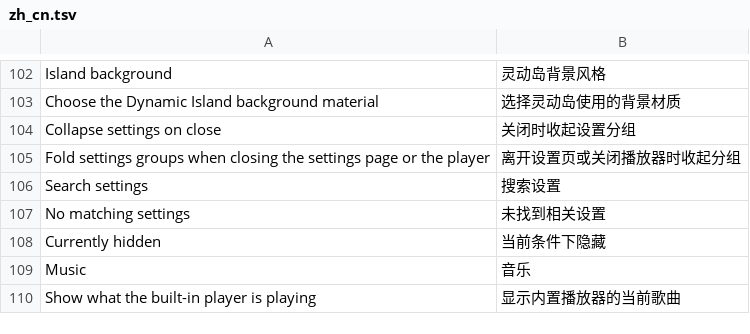
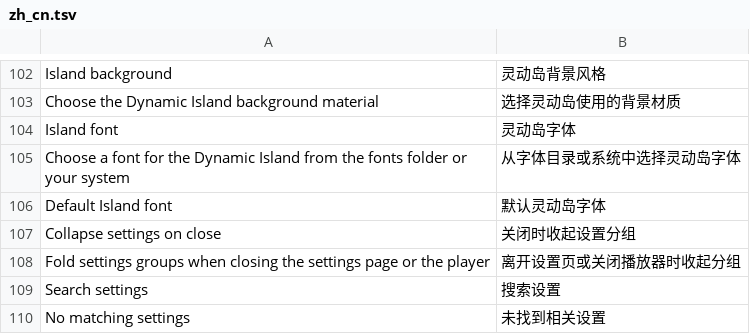
Before and after one commit to 1gbc/DangoMusic-CommunityEdition, a TSV file: core/src/main/resources/assets/dangomusicce/lang/zh_cn.tsv, drawn as a sheet; only a part is shown, gaps mark what is left out; the shorter side is filled out with more unchanged rows.

Commit message:
feat(ui): add an Island font and update lyric and HUD defaults

```diff
--- a/core/src/main/resources/assets/dangomusicce/lang/zh_cn.tsv
+++ b/core/src/main/resources/assets/dangomusicce/lang/zh_cn.tsv
@@ -103,2 +103,5 @@ Island background	灵动岛背景风格
 Choose the Dynamic Island background material	选择灵动岛使用的背景材质
+Island font	灵动岛字体
+Choose a font for the Dynamic Island from the fonts folder or your system	从字体目录或系统中选择灵动岛字体
+Default Island font	默认灵动岛字体
 Collapse settings on close	关闭时收起设置分组
```
Also changed, not shown: 12 other files.
